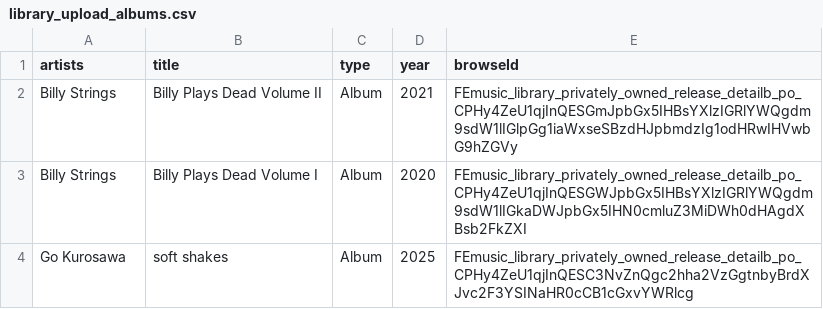
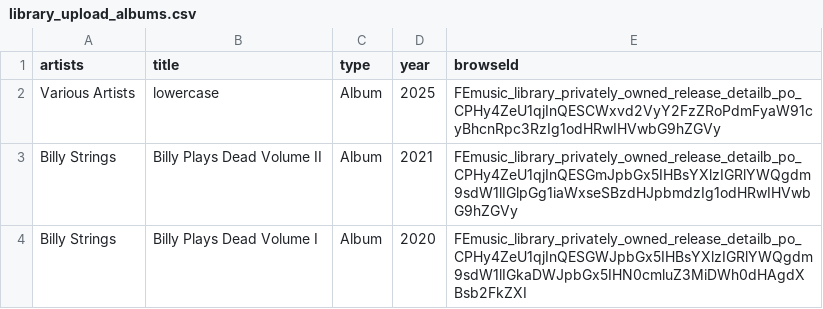
Before and after one commit to jwenerd/ytm-dl, a CSV file: output/library_upload_albums.csv, drawn as a sheet; only a part is shown; the shorter side is filled out with more unchanged rows.

```diff
--- a/output/library_upload_albums.csv
+++ b/output/library_upload_albums.csv
@@ -1,2 +1,3 @@
 artists,title,type,year,browseId
+Various Artists,lowercase,Album,2025,FEmusic_library_privately_owned_release_detailb_po_CPHy4ZeU1qjInQESCWxvd2VyY2FzZRoPdmFyaW91cyBhcnRpc3RzIg1odHRwIHVwbG9hZGVy
 Billy Strings,Billy Plays Dead Volume II,Album,2021,FEmusic_library_privately_owned_release_detailb_po_CPHy4ZeU1qjInQESGmJpbGx5IHBsYXlzIGRlYWQgdm9sdW1lIGlpGg1iaWxseSBzdHJpbmdzIg1odHRwIHVwbG9hZGVy
```
Also changed, not shown: 5 other files.
